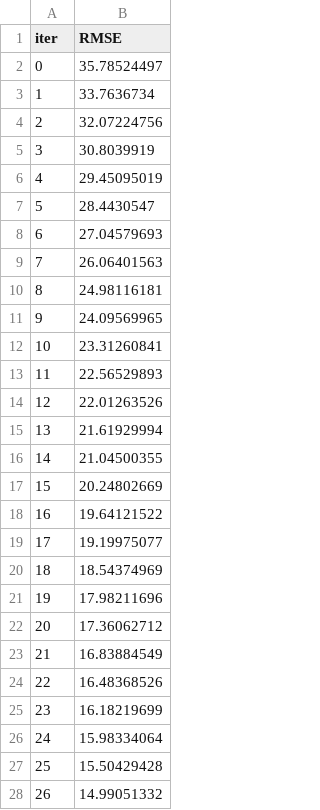
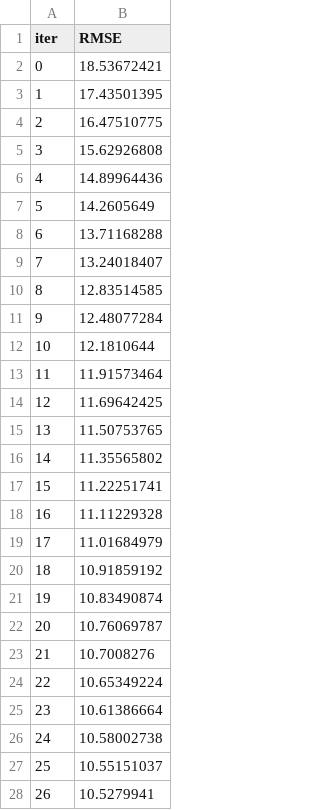
Before and after one commit to asadposeidon/production-planning-optimisation, a TSV file: notebooks/catboost_info/learn_error.tsv, drawn as a sheet; only a part is shown; the diff covers the shown part only.

```diff
--- a/notebooks/catboost_info/learn_error.tsv
+++ b/notebooks/catboost_info/learn_error.tsv
@@ -1,28 +1,28 @@
 iter	RMSE
-0	35.78524497
-1	33.7636734
-2	32.07224756
-3	30.8039919
-4	29.45095019
-5	28.4430547
-6	27.04579693
-7	26.06401563
-8	24.98116181
-9	24.09569965
-10	23.31260841
-11	22.56529893
-12	22.01263526
-13	21.61929994
-14	21.04500355
-15	20.24802669
-16	19.64121522
-17	19.19975077
-18	18.54374969
-19	17.98211696
-20	17.36062712
-21	16.83884549
-22	16.48368526
-23	16.18219699
-24	15.98334064
-25	15.50429428
-26	14.99051332
+0	18.53672421
+1	17.43501395
+2	16.47510775
+3	15.62926808
+4	14.89964436
+5	14.2605649
+6	13.71168288
+7	13.24018407
+8	12.83514585
+9	12.48077284
+10	12.1810644
+11	11.91573464
+12	11.69642425
+13	11.50753765
+14	11.35565802
+15	11.22251741
+16	11.11229328
+17	11.01684979
+18	10.91859192
+19	10.83490874
+20	10.76069787
+21	10.7008276
+22	10.65349224
+23	10.61386664
+24	10.58002738
+25	10.55151037
+26	10.5279941
```
Also changed, not shown: 123 edited cells elsewhere in this file, notebooks/catboost_info/time_left.tsv, 3 other files.
